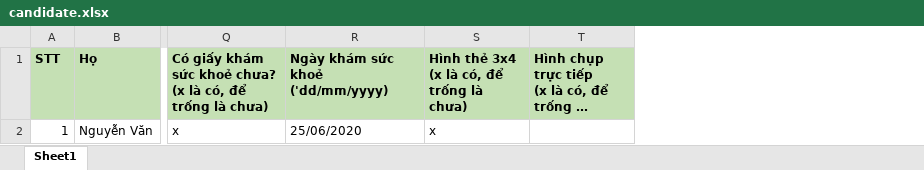
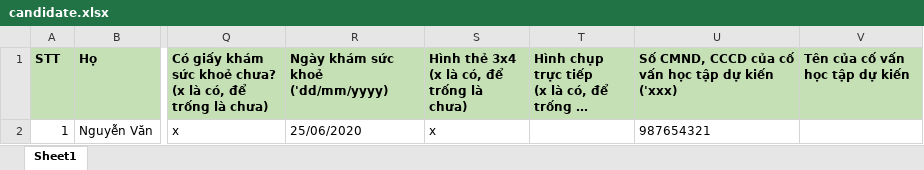
Before and after one commit to tuananh100199/onthicv22, an Excel workbook: public/download/candidate.xlsx, sheet Sheet1, drawn as a sheet; only a part is shown, gaps mark what is left out; long unchanged cells end in …; values as stored, in another font and other column widths than the file's, no borders; ↵ is a line break in a cell; the diff names each change by its address in the sheet, - before the commit and + after, or states it on an @@ line.

```diff
--- a/public/download/candidate.xlsx (sheet Sheet1)
+++ b/public/download/candidate.xlsx (sheet Sheet1)
+column U, rows 1-2: Số CMND, CCCD của cố vấn học tập dự kiến ↵ ('xxx) | 987654321
+column V (Tên của cố vấn học tập dự kiến), empty
```
Also changed, not shown: 6 other files.
